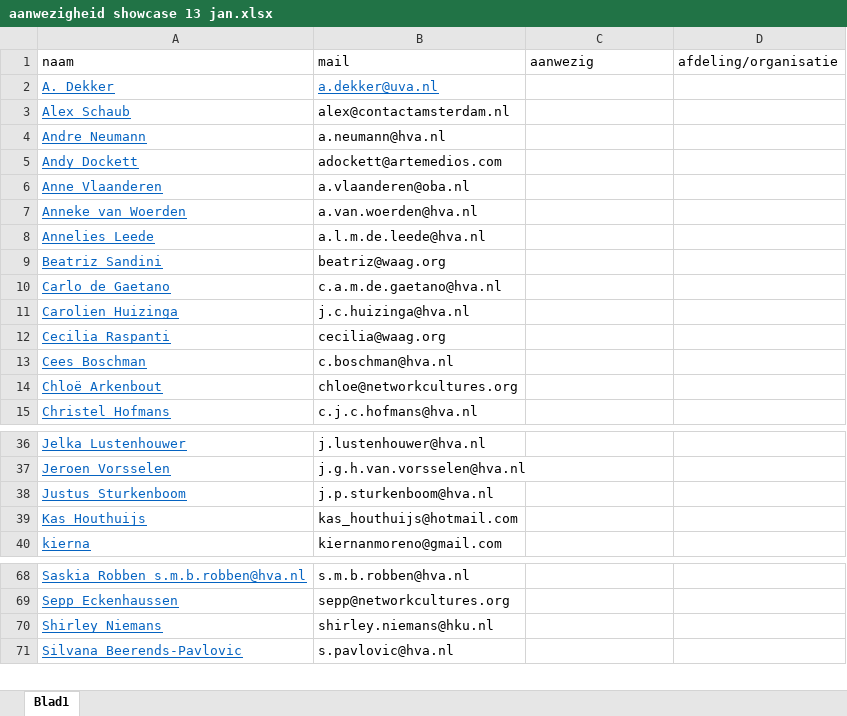
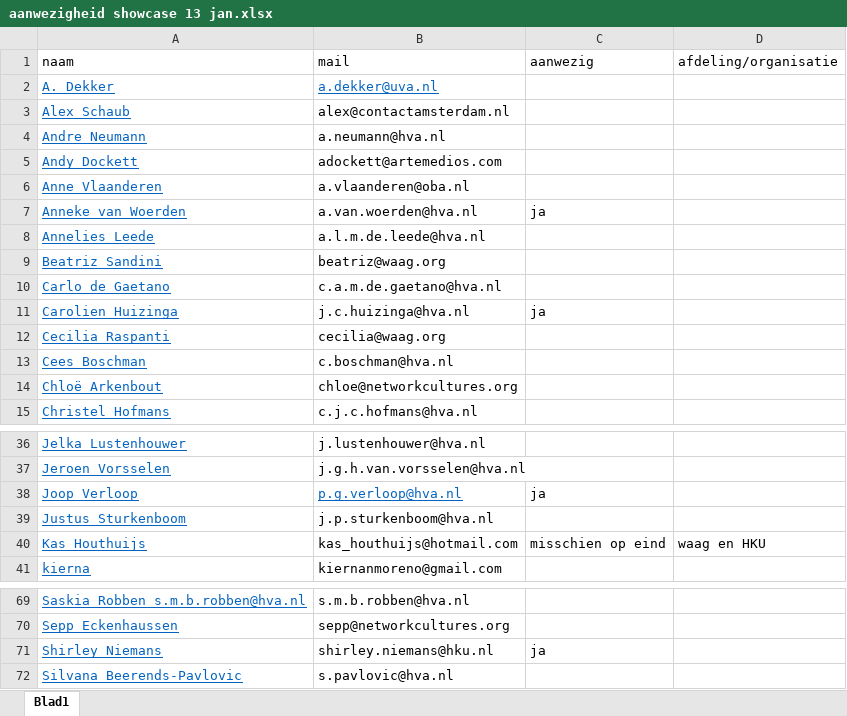
Before and after one commit to loesjebo/biomaterials_toolkit, an Excel workbook: aanwezigheid showcase 13 jan.xlsx, sheet Blad1, drawn as a sheet; only a part is shown, gaps mark what is left out; values as stored, in another font and other column widths than the file's, no borders; addresses are those after the commit; the diff names each change by its address in the sheet, - before the commit and + after, or states it on an @@ line.

```diff
--- a/aanwezigheid showcase 13 jan.xlsx (sheet Blad1)
+++ b/aanwezigheid showcase 13 jan.xlsx (sheet Blad1)
-C7 (aanwezig): (empty)
+C7 (aanwezig): ja
-C11 (aanwezig): (empty)
+C11 (aanwezig): ja
+row 38: Joop Verloop | p.g.verloop@hva.nl | ja
-C40 (aanwezig): (empty)
+C40 (aanwezig): misschien op eind
-D40 (afdeling/organisatie): (empty)
+D40 (afdeling/organisatie): waag en HKU
-C71 (aanwezig): (empty)
+C71 (aanwezig): ja
```
Also changed, not shown: 11 other files.
